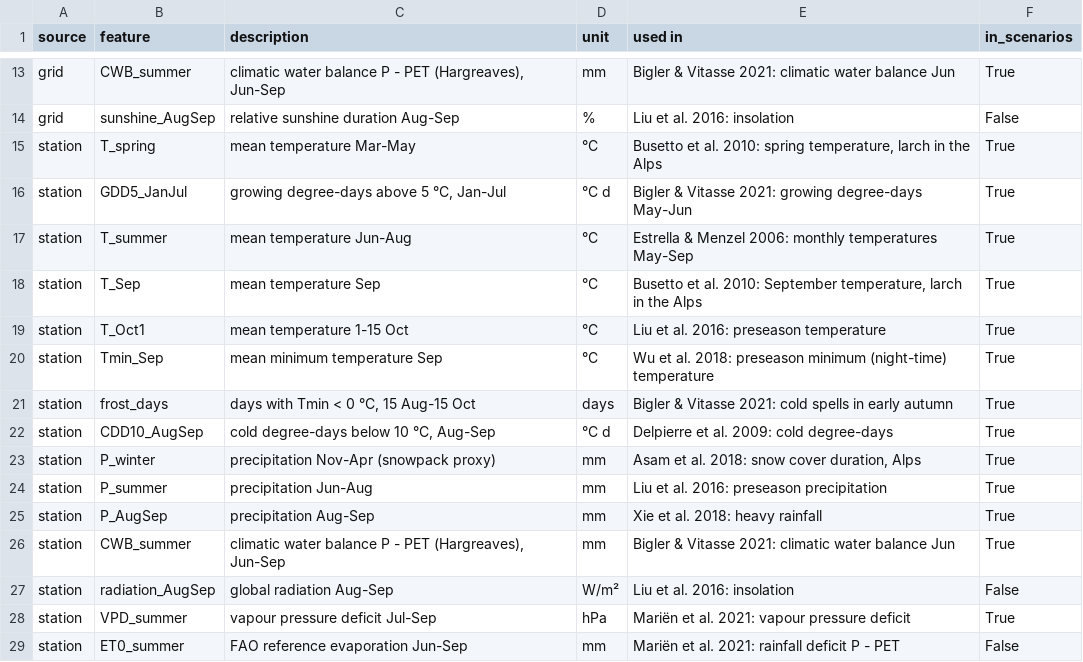
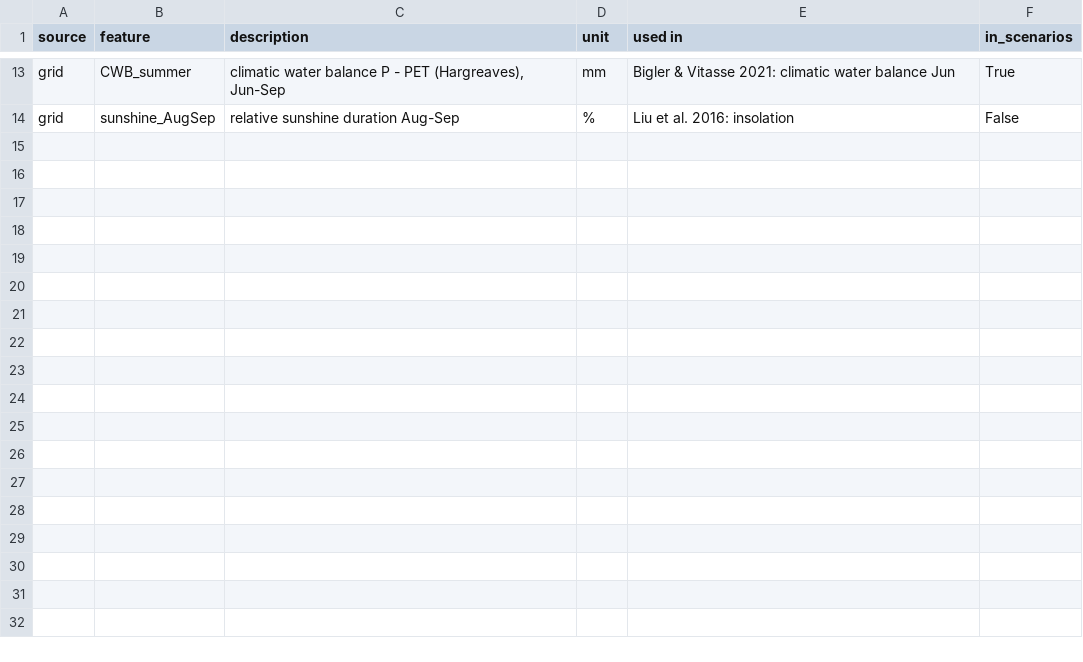
Before and after one commit to hannahbeu/phenology, a CSV file: results/Larch_Classification_2017_multidate_aspect_improved_threshold099/climate/feature_info.csv, drawn as a sheet; only a part is shown, gaps mark what is left out.

```diff
--- a/results/Larch_Classification_2017_multidate_aspect_improved_threshold099/climate/feature_info.csv
+++ b/results/Larch_Classification_2017_multidate_aspect_improved_threshold099/climate/feature_info.csv
@@ -14,16 +14 @@ grid,CWB_summer,"climatic water balance P - PET (Hargreaves), Jun-Sep",mm,Bigler
 grid,sunshine_AugSep,relative sunshine duration Aug-Sep,%,Liu et al. 2016: insolation,False
-station,T_spring,mean temperature Mar-May,°C,"Busetto et al. 2010: spring temperature, larch in the Alps",True
-station,GDD5_JanJul,"growing degree-days above 5 °C, Jan-Jul",°C d,Bigler & Vitasse 2021: growing degree-days May-Jun,True
-station,T_summer,mean temperature Jun-Aug,°C,Estrella & Menzel 2006: monthly temperatures May-Sep,True
-station,T_Sep,mean temperature Sep,°C,"Busetto et al. 2010: September temperature, larch in the Alps",True
-station,T_Oct1,mean temperature 1-15 Oct,°C,Liu et al. 2016: preseason temperature,True
-station,Tmin_Sep,mean minimum temperature Sep,°C,Wu et al. 2018: preseason minimum (night-time) temperature,True
-station,frost_days,"days with Tmin < 0 °C, 15 Aug-15 Oct",days,Bigler & Vitasse 2021: cold spells in early autumn,True
-station,CDD10_AugSep,"cold degree-days below 10 °C, Aug-Sep",°C d,Delpierre et al. 2009: cold degree-days,True
-station,P_winter,precipitation Nov-Apr (snowpack proxy),mm,"Asam et al. 2018: snow cover duration, Alps",True
-station,P_summer,precipitation Jun-Aug,mm,Liu et al. 2016: preseason precipitation,True
-station,P_AugSep,precipitation Aug-Sep,mm,Xie et al. 2018: heavy rainfall,True
-station,CWB_summer,"climatic water balance P - PET (Hargreaves), Jun-Sep",mm,Bigler & Vitasse 2021: climatic water balance Jun,True
-station,radiation_AugSep,global radiation Aug-Sep,W/m²,Liu et al. 2016: insolation,False
-station,VPD_summer,vapour pressure deficit Jul-Sep,hPa,Mariën et al. 2021: vapour pressure deficit,True
-station,ET0_summer,FAO reference evaporation Jun-Sep,mm,Mariën et al. 2021: rainfall deficit P - PET,False
```
Also changed, not shown: results/Larch_Classification_2017_multidate_aspect_improved_threshold099/climate/climate_regression.csv, results/Larch_Classification_2017_multidate_aspect_improved_threshold099/climate/extrapolation.csv, 9 other files.
